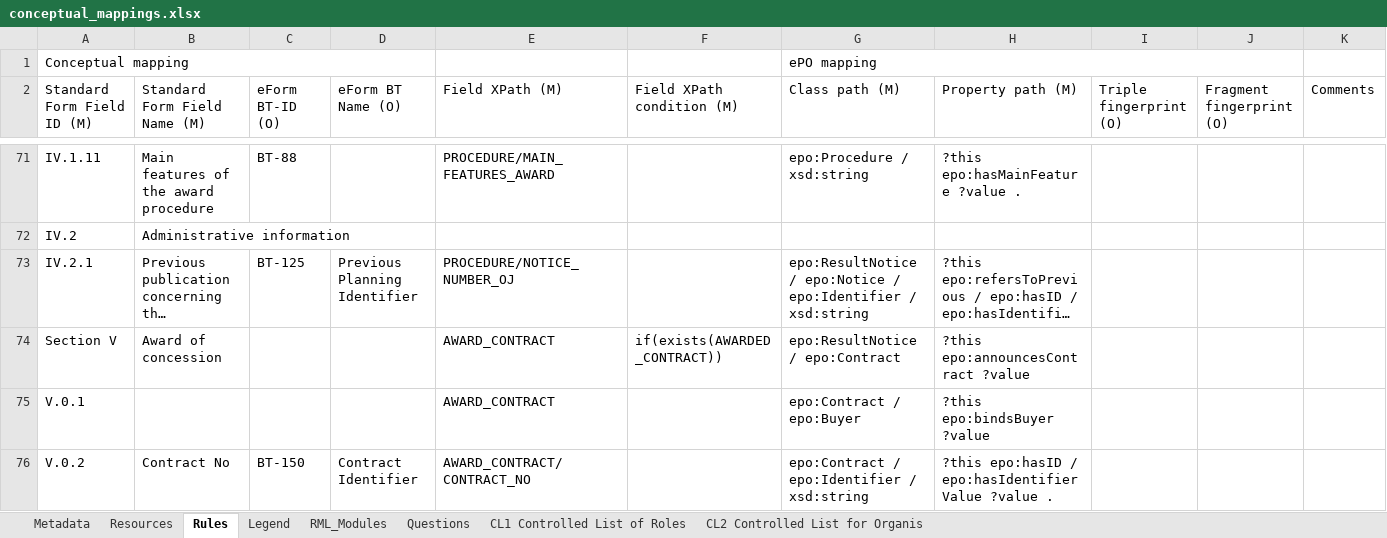
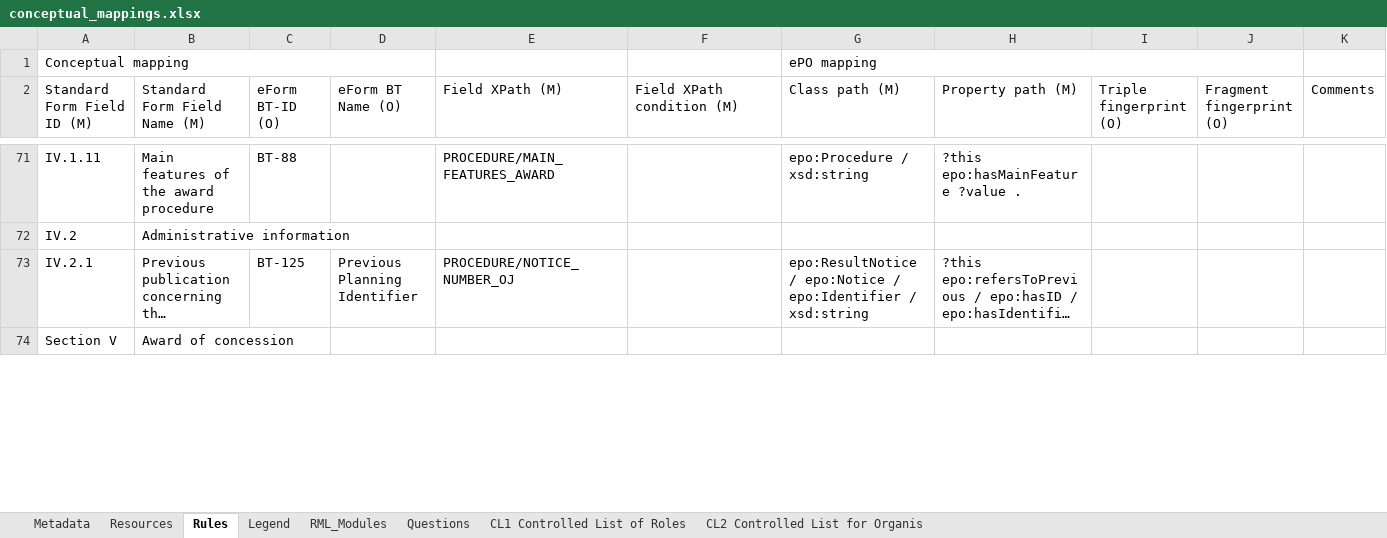
Before and after one commit to OP-TED/ted-rdf-mapping, an Excel workbook: mappings/package_F25/transformation/conceptual_mappings.xlsx, sheet Rules, drawn as a sheet; only a part is shown, gaps mark what is left out; long unchanged cells end in …; values as stored, in another font and other column widths than the file's, no cell formats; charts and pictures and conditional formats not drawn; the diff covers the shown part only; the diff names each change by its address in the sheet, - before the commit and + after, or states it on an @@ line.

Commit message:
F25: conceptual mapping updating

```diff
--- a/mappings/package_F25/transformation/conceptual_mappings.xlsx (sheet Rules)
+++ b/mappings/package_F25/transformation/conceptual_mappings.xlsx (sheet Rules)
-E74 (Field XPath (M)): AWARD_CONTRACT
+E74 (Field XPath (M)): (empty)
-F74 (Field XPath condition (M)): if(exists(AWARDED_CONTRACT))
+F74 (Field XPath condition (M)): (empty)
-G74 (Class path (M)): epo:ResultNotice / epo:Contract
+G74 (Class path (M)): (empty)
-H74 (Property path (M)): ?this epo:announcesContract ?value
+H74 (Property path (M)): (empty)
-row 75: V.0.1 |  |  |  | AWARD_CONTRACT |  | epo:Contract / epo:Buyer | ?this epo:bindsBuyer ?value
-row 76: V.0.2 | Contract No | BT-150 | Contract Identifier | AWARD_CONTRACT/CONTRACT_NO |  | epo:Contract / epo:Identifier / xsd:string | ?this epo:hasID / epo:hasIdentifierValue ?value .
```
Also changed, not shown: 6 edited cells elsewhere in this sheet, cell formats, 12 other files.
